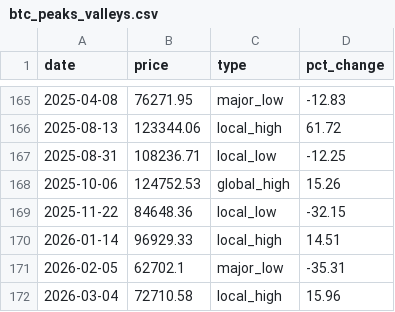
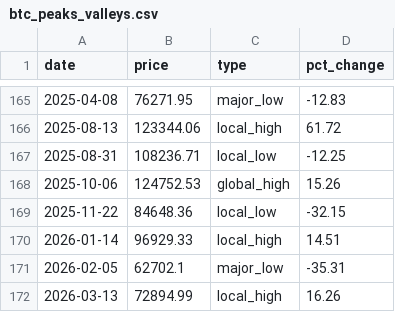
Before and after one commit to maksimblak/Astro_crypto, a CSV file: data/btc_peaks_valleys.csv, drawn as a sheet; only a part is shown, gaps mark what is left out; removed rows and columns are numbered as before the commit, all else as after; the diff names each change by its address in the sheet, - before the commit and + after, or states it on an @@ line.

```diff
--- a/data/btc_peaks_valleys.csv
+++ b/data/btc_peaks_valleys.csv
-row 172: 2026-03-04 | 72710.58 | local_high | 15.96
+row 172: 2026-03-13 | 72894.99 | local_high | 16.26
```
Also changed, not shown: 11 other files.
